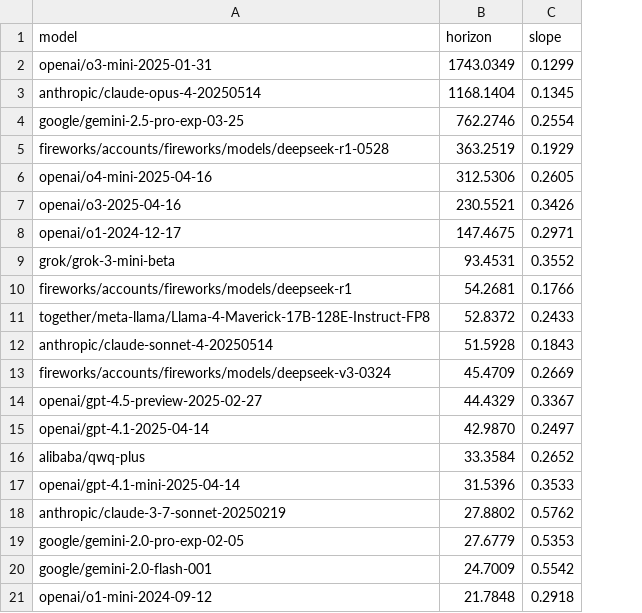
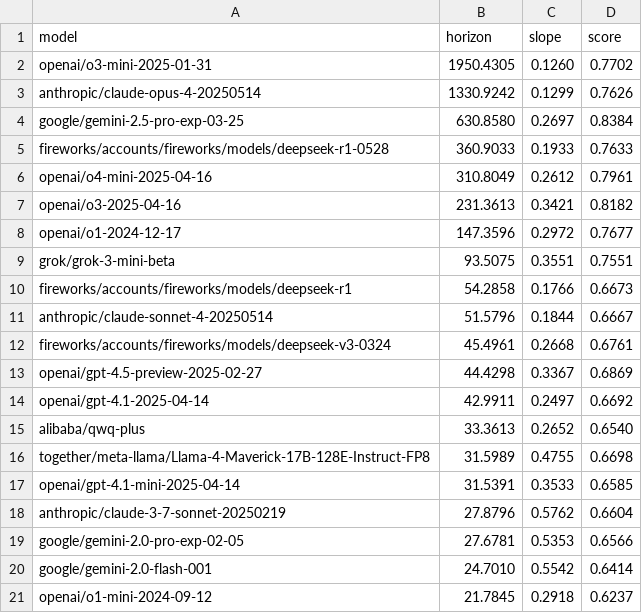
Before and after one commit to METR/cross-domain-horizon, a CSV file: data/horizons/gpqa_diamond.csv, drawn as a sheet; only a part is shown; removed rows and columns are numbered as before the commit, all else as after; the diff covers the shown part only; the diff names each change by its address in the sheet, - before the commit and + after, or states it on an @@ line.

```diff
--- a/data/horizons/gpqa_diamond.csv
+++ b/data/horizons/gpqa_diamond.csv
+column D (score), rows 2-15: 0.7702 | 0.7626 | 0.8384 | 0.7633 | 0.7961 | 0.8182 | 0.7677 | 0.7551 | 0.6673 | 0.6667 | 0.6761 | 0.6869 | 0.6692 | 0.6540; rows 17-21: 0.6585 | 0.6604 | 0.6566 | 0.6414 | 0.6237
-B2 (horizon): 1743.0349
+B2 (horizon): 1950.4305
-C2 (slope): 0.1299
+C2 (slope): 0.1260
-B3 (horizon): 1168.1404
+B3 (horizon): 1330.9242
-C3 (slope): 0.1345
+C3 (slope): 0.1299
-B4 (horizon): 762.2746
+B4 (horizon): 630.8580
-C4 (slope): 0.2554
+C4 (slope): 0.2697
-B5 (horizon): 363.2519
+B5 (horizon): 360.9033
-C5 (slope): 0.1929
+C5 (slope): 0.1933
-B6 (horizon): 312.5306
+B6 (horizon): 310.8049
-C6 (slope): 0.2605
+C6 (slope): 0.2612
-B7 (horizon): 230.5521
+B7 (horizon): 231.3613
-C7 (slope): 0.3426
+C7 (slope): 0.3421
-B8 (horizon): 147.4675
+B8 (horizon): 147.3596
-C8 (slope): 0.2971
+C8 (slope): 0.2972
-B9 (horizon): 93.4531
+B9 (horizon): 93.5075
-C9 (slope): 0.3552
+C9 (slope): 0.3551
-B10 (horizon): 54.2681
+B10 (horizon): 54.2858
-row 11: together/meta-llama/Llama-4-Maverick-17B-128E-Instruct-FP8 | 52.8372 | 0.2433
-B11 (horizon): 51.5928
+B11 (horizon): 51.5796
-C11 (slope): 0.1843
+C11 (slope): 0.1844
-B12 (horizon): 45.4709
+B12 (horizon): 45.4961
-C12 (slope): 0.2669
+C12 (slope): 0.2668
-B13 (horizon): 44.4329
+B13 (horizon): 44.4298
-B14 (horizon): 42.9870
+B14 (horizon): 42.9911
-B15 (horizon): 33.3584
+B15 (horizon): 33.3613
+row 16: together/meta-llama/Llama-4-Maverick-17B-128E-Instruct-FP8 | 31.5989 | 0.4755 | 0.6698
-B17 (horizon): 31.5396
+B17 (horizon): 31.5391
-B18 (horizon): 27.8802
+B18 (horizon): 27.8796
-B19 (horizon): 27.6779
+B19 (horizon): 27.6781
-B20 (horizon): 24.7009
+B20 (horizon): 24.7010
-B21 (horizon): 21.7848
+B21 (horizon): 21.7845
```
Also changed, not shown: 6 added rows, 6 removed rows and 75 edited cells elsewhere in this file, data/horizons/aime.csv, data/horizons/gpqa.csv, 18 other files.
